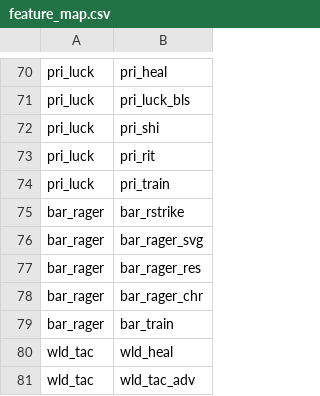
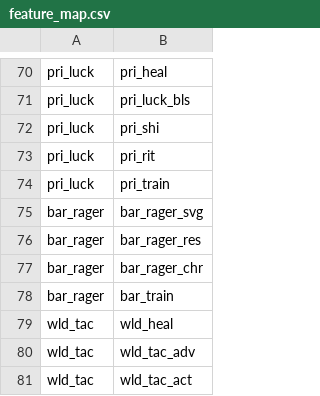
Before and after one commit to capelastegui/sfrpg, a CSV file: inst/raw/character_creation/feature_map.csv, drawn as a sheet; only a part is shown, gaps mark what is left out; the shorter side is filled out with more unchanged rows; the diff names each change by its address in the sheet, - before the commit and + after, or states it on an @@ line.

```diff
--- a/inst/raw/character_creation/feature_map.csv
+++ b/inst/raw/character_creation/feature_map.csv
-row 75: bar_rager | bar_rstrike
```
Also changed, not shown: inst/raw/character_creation/features.csv, inst/raw/character_creation/power_map.csv, 4 other files.
